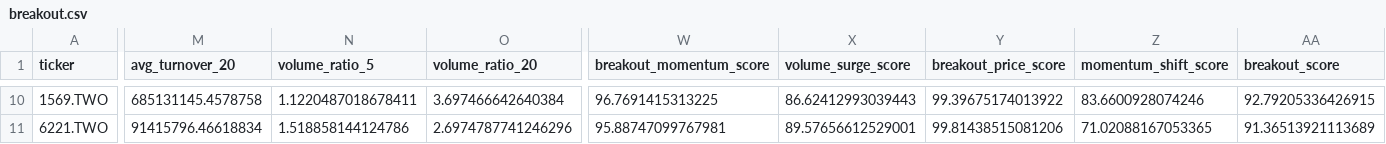
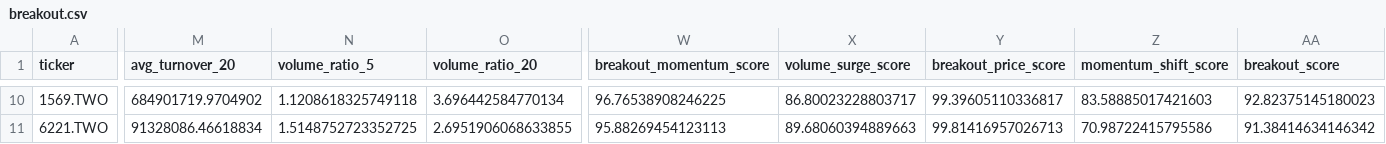
Before and after one commit to tru716747sai-lab/taiwan-momentum-radar, a CSV file: reports/breakout.csv, drawn as a sheet; only a part is shown, gaps mark what is left out; the diff covers the shown part only; the diff names each change by its address in the sheet, - before the commit and + after, or states it on an @@ line.

```diff
--- a/reports/breakout.csv
+++ b/reports/breakout.csv
-M10 (avg_turnover_20): 685131145.4578758
+M10 (avg_turnover_20): 684901719.9704902
-N10 (volume_ratio_5): 1.1220487018678411
+N10 (volume_ratio_5): 1.1208618325749118
-O10 (volume_ratio_20): 3.697466642640384
+O10 (volume_ratio_20): 3.696442584770134
-W10 (breakout_momentum_score): 96.7691415313225
+W10 (breakout_momentum_score): 96.76538908246225
-X10 (volume_surge_score): 86.62412993039443
+X10 (volume_surge_score): 86.80023228803717
-Y10 (breakout_price_score): 99.39675174013922
+Y10 (breakout_price_score): 99.39605110336817
-Z10 (momentum_shift_score): 83.6600928074246
+Z10 (momentum_shift_score): 83.58885017421603
-AA10 (breakout_score): 92.79205336426915
+AA10 (breakout_score): 92.82375145180023
-M11 (avg_turnover_20): 91415796.46618834
+M11 (avg_turnover_20): 91328086.46618834
-N11 (volume_ratio_5): 1.518858144124786
+N11 (volume_ratio_5): 1.5148752723352725
-O11 (volume_ratio_20): 2.6974787741246296
+O11 (volume_ratio_20): 2.6951906068633855
-W11 (breakout_momentum_score): 95.88747099767981
+W11 (breakout_momentum_score): 95.88269454123113
-X11 (volume_surge_score): 89.57656612529001
+X11 (volume_surge_score): 89.68060394889663
-Y11 (breakout_price_score): 99.81438515081206
+Y11 (breakout_price_score): 99.81416957026713
-Z11 (momentum_shift_score): 71.02088167053365
+Z11 (momentum_shift_score): 70.98722415795586
-AA11 (breakout_score): 91.36513921113689
+AA11 (breakout_score): 91.38414634146342
```
Also changed, not shown: 63 edited cells elsewhere in this file, reports/breakout_full.csv, reports/ignition.csv, 4 other files.
